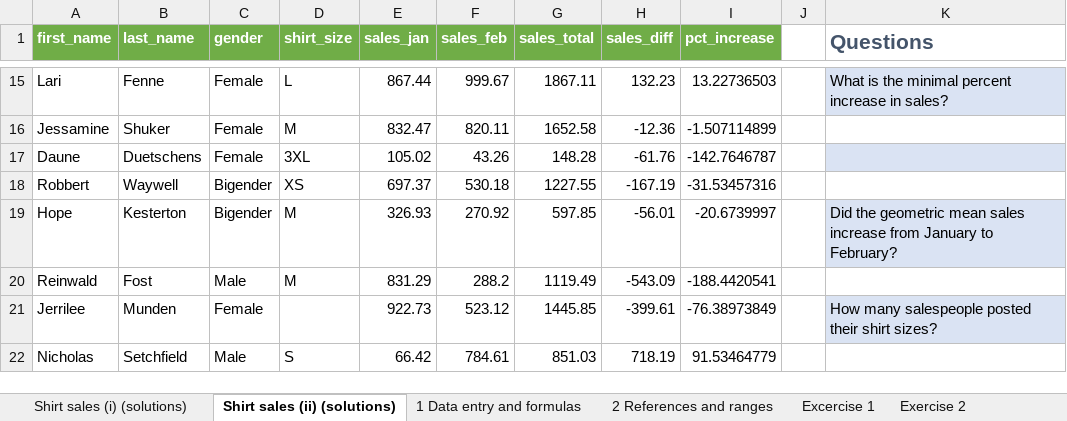
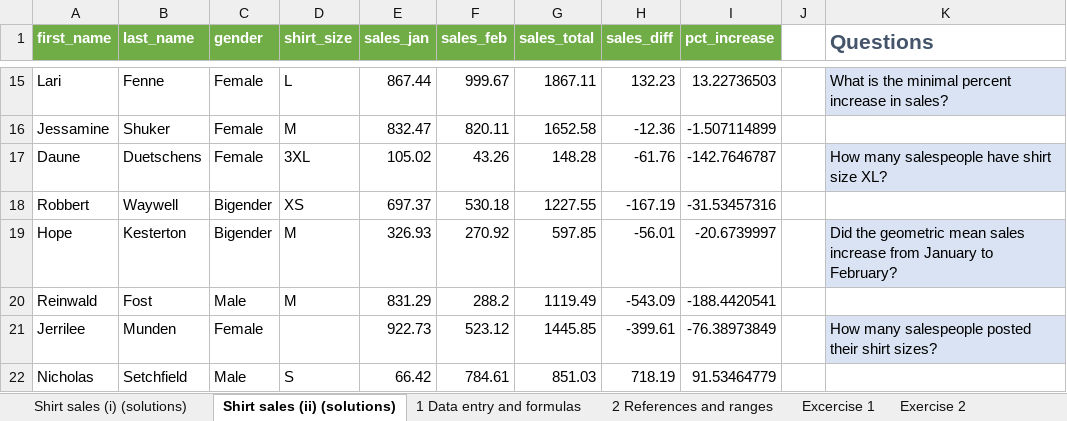
Before and after one commit to BI-DS/ELE-3915, an Excel workbook: slides/lecture01.xlsx, sheet Shirt sales (ii) (solutions), drawn as a sheet; only a part is shown, gaps mark what is left out; values as stored, in another font and other column widths than the file's, no borders; charts and pictures not drawn; the diff names each change by its address in the sheet, - before the commit and + after, or states it on an @@ line.

Commit message:
Making slides.

```diff
--- a/slides/lecture01.xlsx (sheet Shirt sales (ii) (solutions))
+++ b/slides/lecture01.xlsx (sheet Shirt sales (ii) (solutions))
-K17 (Questions): (empty)
+K17 (Questions): How many salespeople have shirt size XL?
```
Also changed, not shown: 13 other files.
